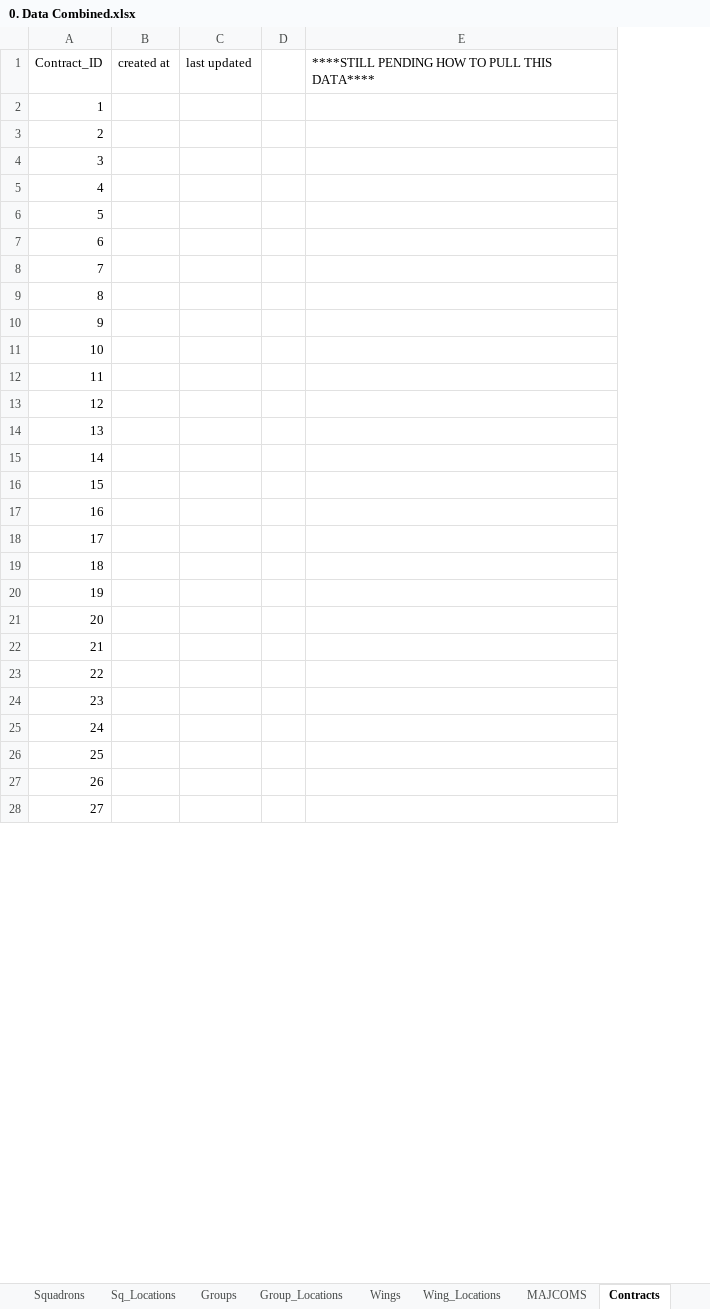
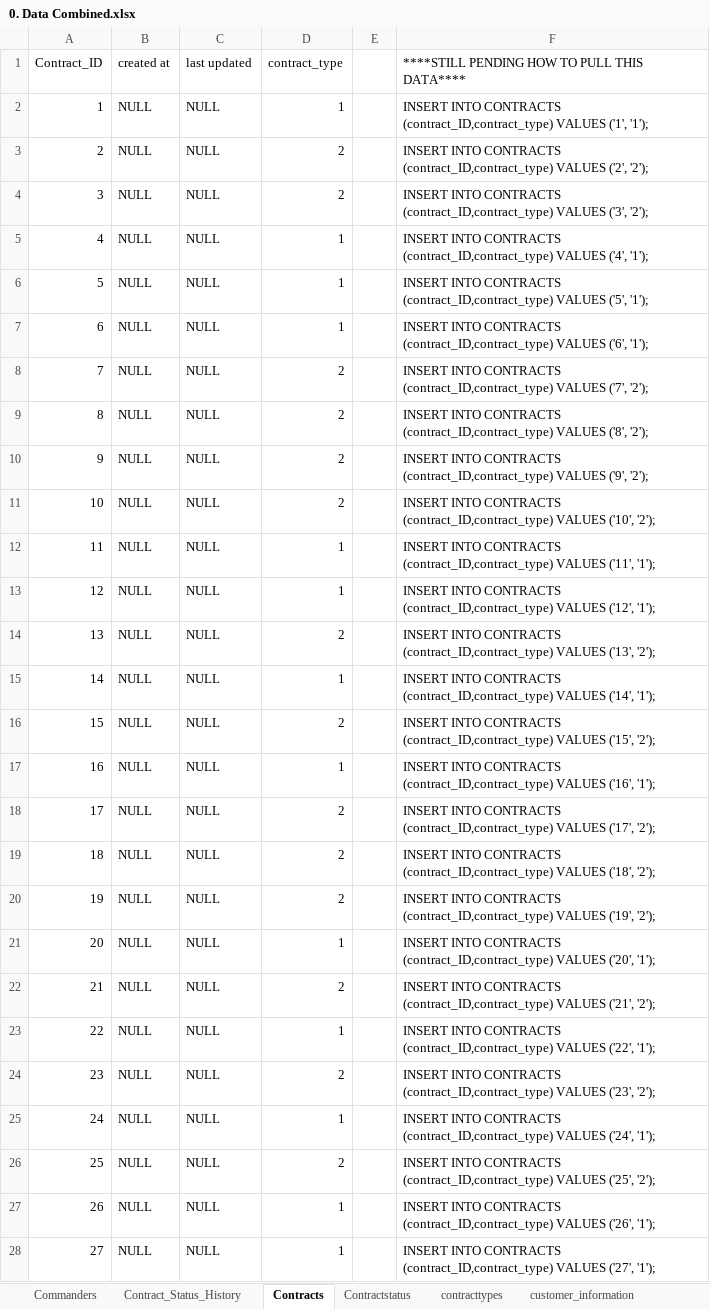
Before and after one commit to TravisLLester/MPF-Retentions-Database, an Excel workbook: data/0. Data Combined.xlsx, sheet Contracts, drawn as a sheet; only a part is shown; values as stored, in another font and other column widths than the file's, no borders; table styles not drawn; addresses are those after the commit; the diff covers the shown part only; the diff names each change by its address in the sheet, - before the commit and + after, or states it on an @@ line.

```diff
--- a/data/0. Data Combined.xlsx (sheet Contracts)
+++ b/data/0. Data Combined.xlsx (sheet Contracts)
@@ sheet tab hidden: Sq_Locations @@
@@ sheet tab hidden: Group_Locations @@
@@ sheet tab hidden: Wing_Locations @@
+sheet tab: Contract_Status_History
+sheet tab: Contractstatus
+sheet tab: contracttypes
+column D (contract_type), rows 2-28: 1 | 2 | 2 | 1 | 1 | 1 | 2 | 2 | 2 | 2 | 1 | 1 | 2 | 1 | 2 | 1 | 2 | 2 | 2 | 1 | 2 | 1 | 2 | 1 | 2 | 1 | 1
-B2:B28 (created at): (empty)
+B2:B28 (created at): NULL
-C2:C28 (last updated): (empty)
+C2:C28 (last updated): NULL
-F2: (empty)
+F2: INSERT INTO CONTRACTS (contract_ID,contract_type) VALUES ('1', '1');
-F3: (empty)
+F3: INSERT INTO CONTRACTS (contract_ID,contract_type) VALUES ('2', '2');
-F4: (empty)
+F4: INSERT INTO CONTRACTS (contract_ID,contract_type) VALUES ('3', '2');
-F5: (empty)
+F5: INSERT INTO CONTRACTS (contract_ID,contract_type) VALUES ('4', '1');
-F6: (empty)
+F6: INSERT INTO CONTRACTS (contract_ID,contract_type) VALUES ('5', '1');
-F7: (empty)
+F7: INSERT INTO CONTRACTS (contract_ID,contract_type) VALUES ('6', '1');
-F8: (empty)
+F8: INSERT INTO CONTRACTS (contract_ID,contract_type) VALUES ('7', '2');
-F9: (empty)
+F9: INSERT INTO CONTRACTS (contract_ID,contract_type) VALUES ('8', '2');
-F10: (empty)
+F10: INSERT INTO CONTRACTS (contract_ID,contract_type) VALUES ('9', '2');
-F11: (empty)
+F11: INSERT INTO CONTRACTS (contract_ID,contract_type) VALUES ('10', '2');
-F12: (empty)
+F12: INSERT INTO CONTRACTS (contract_ID,contract_type) VALUES ('11', '1');
-F13: (empty)
+F13: INSERT INTO CONTRACTS (contract_ID,contract_type) VALUES ('12', '1');
-F14: (empty)
+F14: INSERT INTO CONTRACTS (contract_ID,contract_type) VALUES ('13', '2');
-F15: (empty)
+F15: INSERT INTO CONTRACTS (contract_ID,contract_type) VALUES ('14', '1');
-F16: (empty)
+F16: INSERT INTO CONTRACTS (contract_ID,contract_type) VALUES ('15', '2');
-F17: (empty)
+F17: INSERT INTO CONTRACTS (contract_ID,contract_type) VALUES ('16', '1');
-F18: (empty)
+F18: INSERT INTO CONTRACTS (contract_ID,contract_type) VALUES ('17', '2');
-F19: (empty)
+F19: INSERT INTO CONTRACTS (contract_ID,contract_type) VALUES ('18', '2');
-F20: (empty)
+F20: INSERT INTO CONTRACTS (contract_ID,contract_type) VALUES ('19', '2');
-F21: (empty)
+F21: INSERT INTO CONTRACTS (contract_ID,contract_type) VALUES ('20', '1');
-F22: (empty)
+F22: INSERT INTO CONTRACTS (contract_ID,contract_type) VALUES ('21', '2');
-F23: (empty)
+F23: INSERT INTO CONTRACTS (contract_ID,contract_type) VALUES ('22', '1');
-F24: (empty)
+F24: INSERT INTO CONTRACTS (contract_ID,contract_type) VALUES ('23', '2');
-F25: (empty)
+F25: INSERT INTO CONTRACTS (contract_ID,contract_type) VALUES ('24', '1');
-F26: (empty)
+F26: INSERT INTO CONTRACTS (contract_ID,contract_type) VALUES ('25', '2');
-F27: (empty)
+F27: INSERT INTO CONTRACTS (contract_ID,contract_type) VALUES ('26', '1');
-F28: (empty)
+F28: INSERT INTO CONTRACTS (contract_ID,contract_type) VALUES ('27', '1');
```
Also changed, not shown: 219 edited cells elsewhere in this sheet, sheet Commanders, sheet First Sergeants, sheet customer_information, sheet Wings, sheet Groups, sheet Squadrons, 2 more sheets, other sheet tabs, formulas that keep their value.
